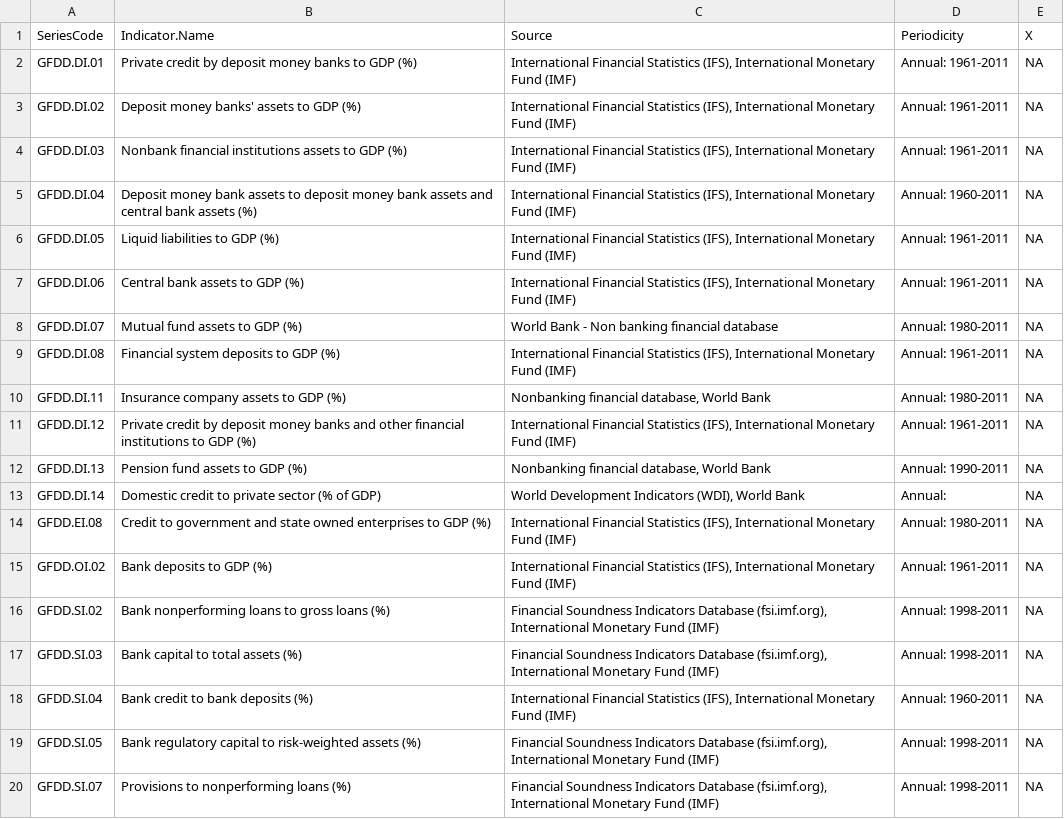
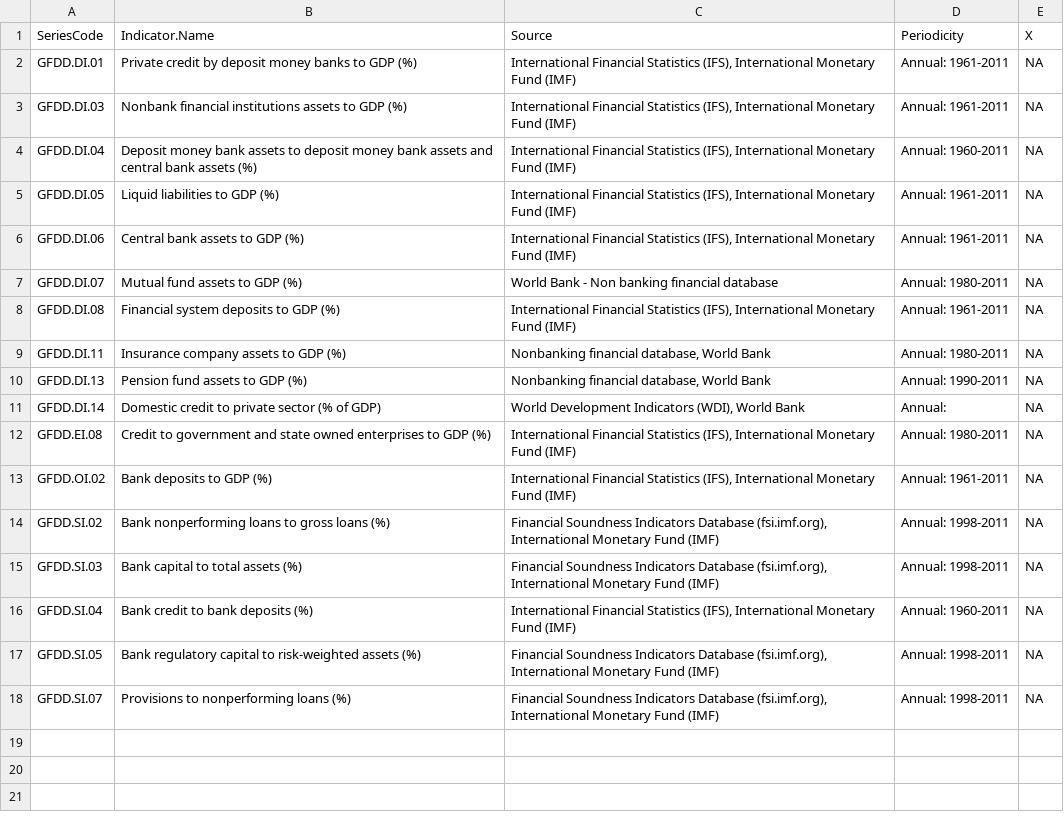
Before and after one commit to FGCH/FRTIndex, a CSV file: source/IndicatorDescript/IncludedIndicators.csv, drawn as a sheet.

```diff
--- a/source/IndicatorDescript/IncludedIndicators.csv
+++ b/source/IndicatorDescript/IncludedIndicators.csv
@@ -2,3 +2,2 @@
 "GFDD.DI.01","Private credit by deposit money banks to GDP (%)","International Financial Statistics (IFS), International Monetary Fund (IMF)","Annual: 1961-2011",NA
-"GFDD.DI.02","Deposit money banks' assets to GDP (%)","International Financial Statistics (IFS), International Monetary Fund (IMF)","Annual: 1961-2011",NA
 "GFDD.DI.03","Nonbank financial institutions assets to GDP (%)","International Financial Statistics (IFS), International Monetary Fund (IMF)","Annual: 1961-2011",NA
@@ -10,3 +9,2 @@
 "GFDD.DI.11","Insurance company assets to GDP (%)","Nonbanking financial database, World Bank","Annual: 1980-2011",NA
-"GFDD.DI.12","Private credit by deposit money banks and other financial institutions to GDP (%)","International Financial Statistics (IFS), International Monetary Fund (IMF)","Annual: 1961-2011",NA
 "GFDD.DI.13","Pension fund assets to GDP (%)","Nonbanking financial database, World Bank","Annual: 1990-2011",NA
```
Also changed, not shown: IndexData/alternate/PropReported.csv, 3 other files.
